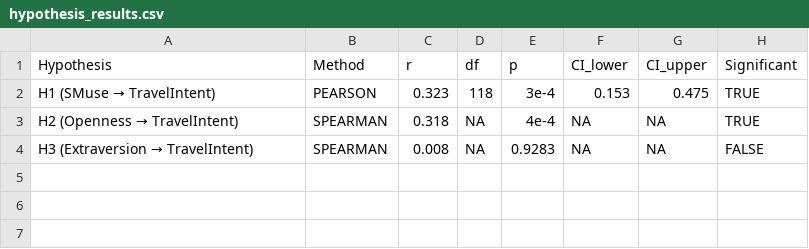
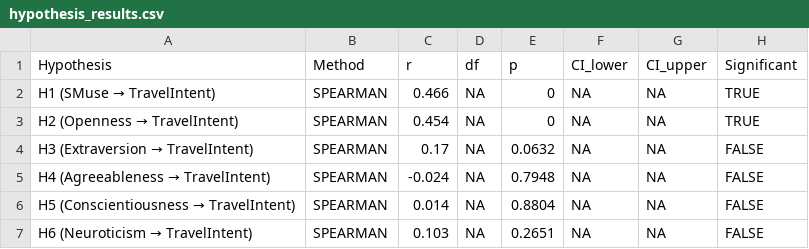
Before and after one commit to Chickentrot/7AAVDM27-analysis, a CSV file: outputs/hypothesis_results.csv, drawn as a sheet.

```diff
--- a/outputs/hypothesis_results.csv
+++ b/outputs/hypothesis_results.csv
@@ -1,4 +1,7 @@
 Hypothesis,Method,r,df,p,CI_lower,CI_upper,Significant
-H1 (SMuse → TravelIntent),PEARSON,0.323,118,3e-4,0.153,0.475,TRUE
-H2 (Openness → TravelIntent),SPEARMAN,0.318,NA,4e-4,NA,NA,TRUE
-H3 (Extraversion → TravelIntent),SPEARMAN,0.008,NA,0.9283,NA,NA,FALSE
+H1 (SMuse → TravelIntent),SPEARMAN,0.466,NA,0,NA,NA,TRUE
+H2 (Openness → TravelIntent),SPEARMAN,0.454,NA,0,NA,NA,TRUE
+H3 (Extraversion → TravelIntent),SPEARMAN,0.17,NA,0.0632,NA,NA,FALSE
+H4 (Agreeableness → TravelIntent),SPEARMAN,-0.024,NA,0.7948,NA,NA,FALSE
+H5 (Conscientiousness → TravelIntent),SPEARMAN,0.014,NA,0.8804,NA,NA,FALSE
+H6 (Neuroticism → TravelIntent),SPEARMAN,0.103,NA,0.2651,NA,NA,FALSE
```
Also changed, not shown: data/data.csv, 11 other files.
